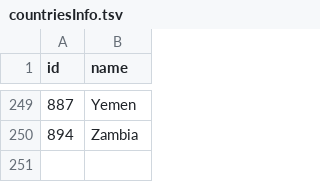
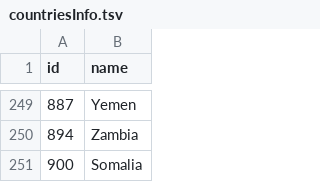
Before and after one commit to khsdf404/riverwood, a TSV file: src/countriesInfo.tsv, drawn as a sheet; only a part is shown, gaps mark what is left out; the diff names each change by its address in the sheet, - before the commit and + after, or states it on an @@ line.

Commit message:
region names

```diff
--- a/src/countriesInfo.tsv
+++ b/src/countriesInfo.tsv
+row 251: 900 | Somalia
```
Also changed, not shown: 6 other files.
